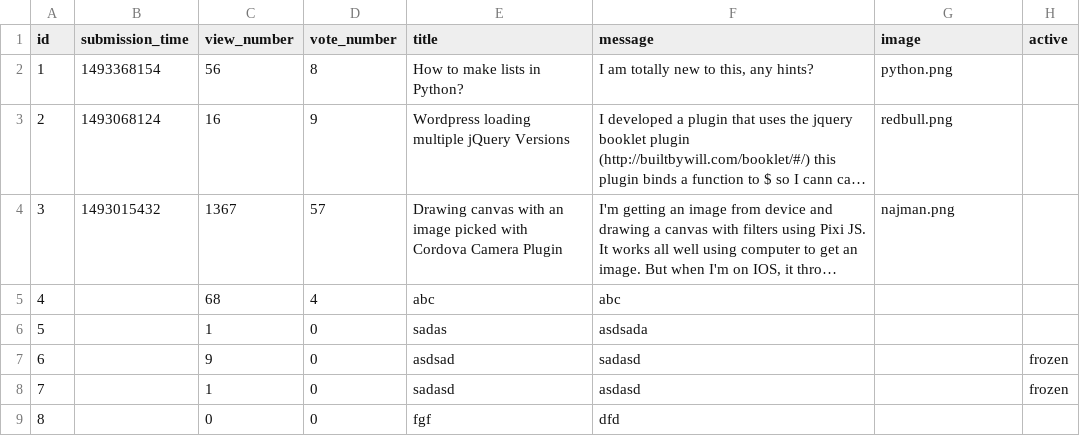
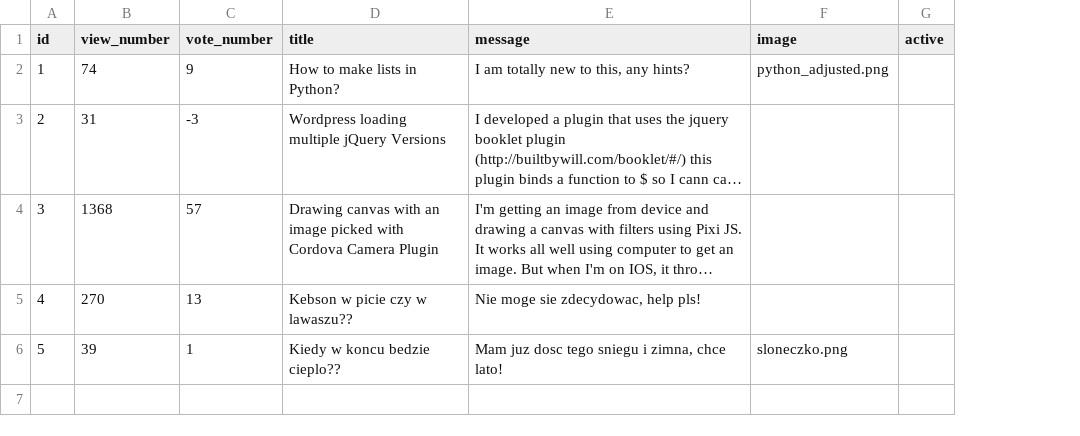
Before and after one commit to beny33333/Askmate222, a CSV file: sample_data/question.csv, drawn as a sheet; long unchanged cells end in …; removed rows and columns are numbered as before the commit, all else as after; the diff names each change by its address in the sheet, - before the commit and + after, or states it on an @@ line.

```diff
--- a/sample_data/question.csv
+++ b/sample_data/question.csv
-column B (submission_time), rows 2-4: 1493368154 | 1493068124 | 1493015432
-B2 (view_number): 56
+B2 (view_number): 74
-C2 (vote_number): 8
+C2 (vote_number): 9
-F2 (image): python.png
+F2 (image): python_adjusted.png
-B3 (view_number): 16
+B3 (view_number): 31
-C3 (vote_number): 9
+C3 (vote_number): -3
-F3 (image): redbull.png
+F3 (image): (empty)
-B4 (view_number): 1367
+B4 (view_number): 1368
-F4 (image): najman.png
+F4 (image): (empty)
-row 5: 4 |  | 68 | 4 | abc | abc
-row 6: 5 |  | 1 | 0 | sadas | asdsada
-row 7: 6 |  | 9 | 0 | asdsad | sadasd |  | frozen
-row 8: 7 |  | 1 | 0 | sadasd | asdasd |  | frozen
-row 9: 8 |  | 0 | 0 | fgf | dfd
+row 5: 4 | 270 | 13 | Kebson w picie czy w lawaszu?? | Nie moge sie zdecydowac, help pls!
+row 6: 5 | 39 | 1 | Kiedy w koncu bedzie cieplo?? | Mam juz dosc tego sniegu i zimna, chce lato! | sloneczko.png
```
Also changed, not shown: 27 other files.
